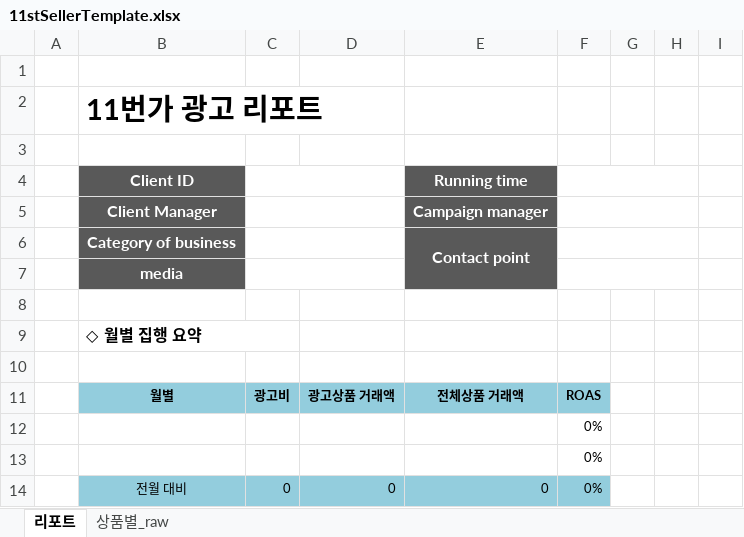
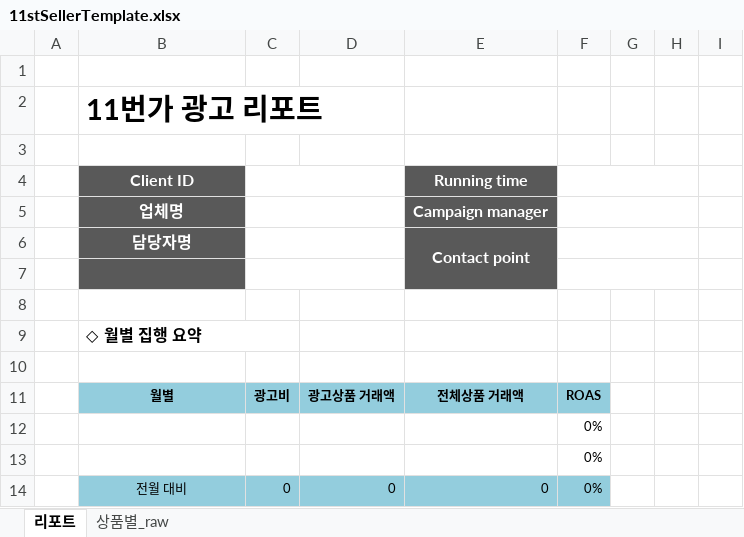
Before and after one commit to la9527/gluonkorea, an Excel workbook: gluonkorea_report/public/xlsxTemplate/11stSellerTemplate.xlsx, sheet 리포트, drawn as a sheet; only a part is shown; values as stored, in another font and other column widths than the file's, no borders; charts and pictures not drawn; the diff names each change by its address in the sheet, - before the commit and + after, or states it on an @@ line.

Commit message:
- Report 화면 요청 사항에 따라 수정 적용

```diff
--- a/gluonkorea_report/public/xlsxTemplate/11stSellerTemplate.xlsx (sheet 리포트)
+++ b/gluonkorea_report/public/xlsxTemplate/11stSellerTemplate.xlsx (sheet 리포트)
-B5 (Client ID): Client Manager
+B5 (Client ID): 업체명
-B6 (Client ID): Category of business
+B6 (Client ID): 담당자명
-B7 (Client ID): media
+B7 (Client ID): (empty)
```
Also changed, not shown: charts or pictures.
